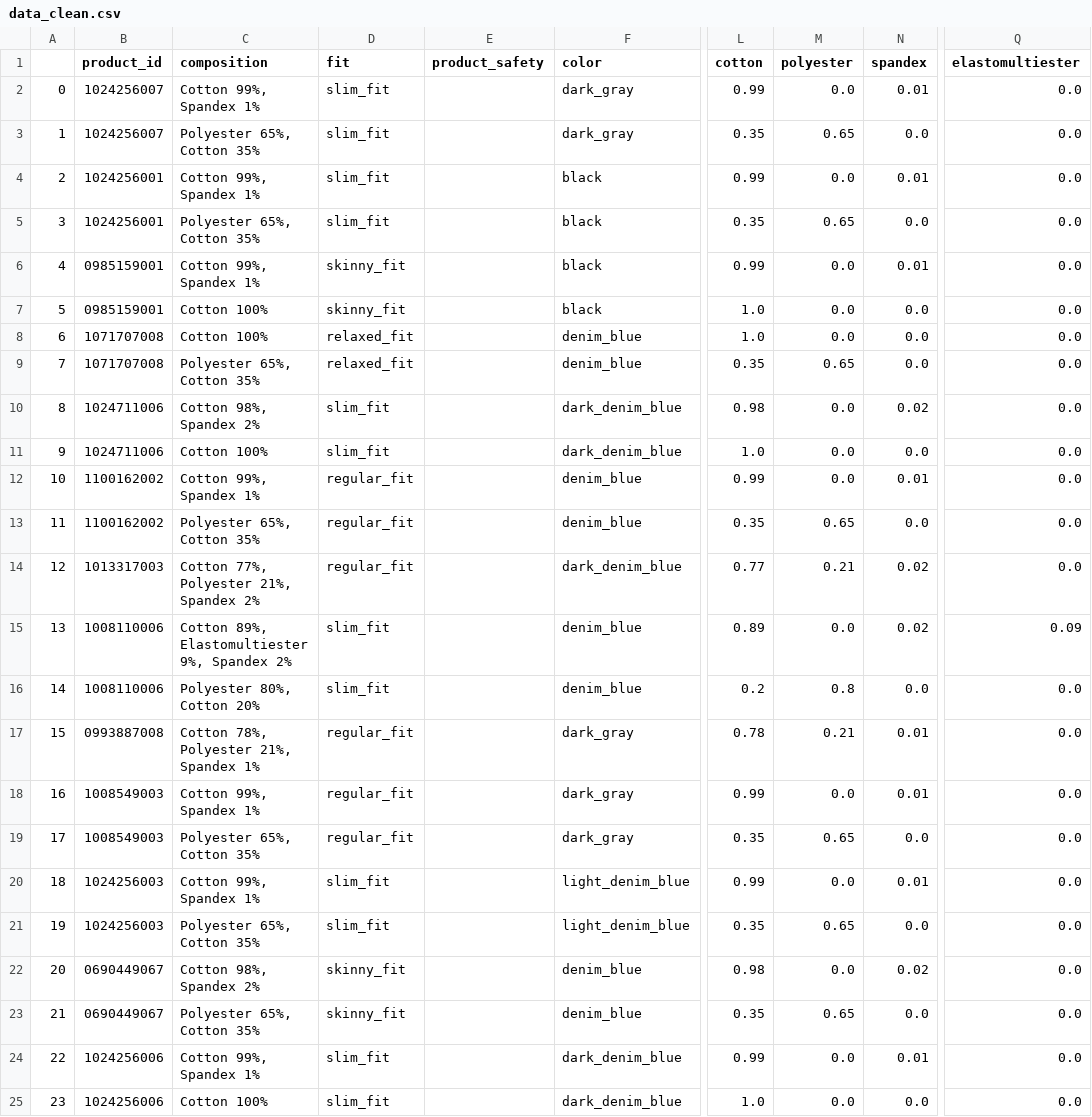
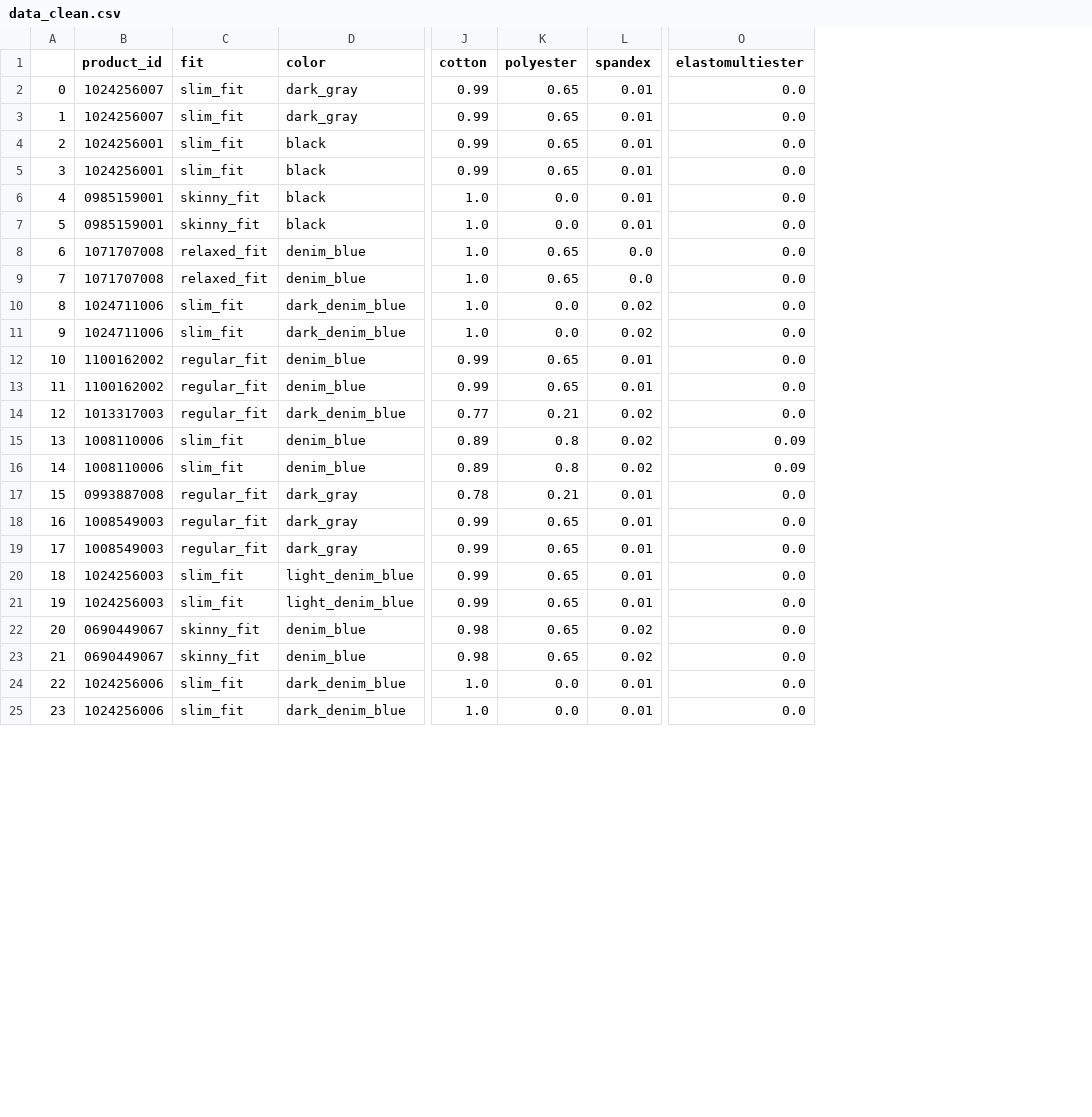
Before and after one commit to lucasquemelli/ds_ao_dev, a CSV file: data_clean.csv, drawn as a sheet; only a part is shown, gaps mark what is left out; removed rows and columns are numbered as before the commit, all else as after; the diff covers the shown part only; the diff names each change by its address in the sheet, - before the commit and + after, or states it on an @@ line.

```diff
--- a/data_clean.csv
+++ b/data_clean.csv
-column C (composition), rows 2-25: Cotton 99%, Spandex 1% | Polyester 65%, Cotton 35% | Cotton 99%, Spandex 1% | Polyester 65%, Cotton 35% | Cotton 99%, Spandex 1% | Cotton 100% | Cotton 100% | Polyester 65%, Cotton 35% | Cotton 98%, Spandex 2% | Cotton 100% | Cotton 99%, Spandex 1% | Polyester 65%, Cotton 35% | Cotton 77%, Polyester 21%, Spandex 2% | Cotton 89%, Elastomultiester 9%, Spandex 2% | Polyester 80%, Cotton 20% | Cotton 78%, Polyester 21%, Spandex 1% | Cotton 99%, Spandex 1% | Polyester 65%, Cotton 35% | Cotton 99%, Spandex 1% | Polyester 65%, Cotton 35% | Cotton 98%, Spandex 2% | Polyester 65%, Cotton 35% | Cotton 99%, Spandex 1% | Cotton 100%
-column E (product_safety), empty
-K2 (polyester): 0.0
+K2 (polyester): 0.65
-J3 (cotton): 0.35
+J3 (cotton): 0.99
-L3 (spandex): 0.0
+L3 (spandex): 0.01
-K4 (polyester): 0.0
+K4 (polyester): 0.65
-J5 (cotton): 0.35
+J5 (cotton): 0.99
-L5 (spandex): 0.0
+L5 (spandex): 0.01
-J6 (cotton): 0.99
+J6 (cotton): 1.0
-L7 (spandex): 0.0
+L7 (spandex): 0.01
-K8 (polyester): 0.0
+K8 (polyester): 0.65
-J9 (cotton): 0.35
+J9 (cotton): 1.0
-J10 (cotton): 0.98
+J10 (cotton): 1.0
-L11 (spandex): 0.0
+L11 (spandex): 0.02
-K12 (polyester): 0.0
+K12 (polyester): 0.65
-J13 (cotton): 0.35
+J13 (cotton): 0.99
-L13 (spandex): 0.0
+L13 (spandex): 0.01
-K15 (polyester): 0.0
+K15 (polyester): 0.8
-J16 (cotton): 0.2
+J16 (cotton): 0.89
-L16 (spandex): 0.0
+L16 (spandex): 0.02
-O16 (elastomultiester): 0.0
+O16 (elastomultiester): 0.09
-K18 (polyester): 0.0
+K18 (polyester): 0.65
-J19 (cotton): 0.35
+J19 (cotton): 0.99
-L19 (spandex): 0.0
+L19 (spandex): 0.01
-K20 (polyester): 0.0
+K20 (polyester): 0.65
-J21 (cotton): 0.35
+J21 (cotton): 0.99
-L21 (spandex): 0.0
+L21 (spandex): 0.01
-K22 (polyester): 0.0
+K22 (polyester): 0.65
-J23 (cotton): 0.35
+J23 (cotton): 0.98
-L23 (spandex): 0.0
+L23 (spandex): 0.02
-J24 (cotton): 0.99
+J24 (cotton): 1.0
-L25 (spandex): 0.0
+L25 (spandex): 0.01
```
Also changed, not shown: 105 edited cells elsewhere in this file, 1 other file.
